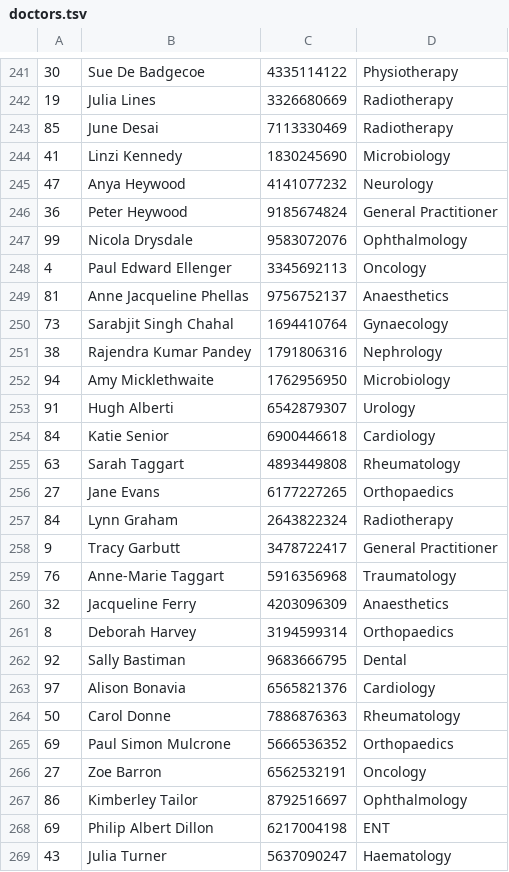
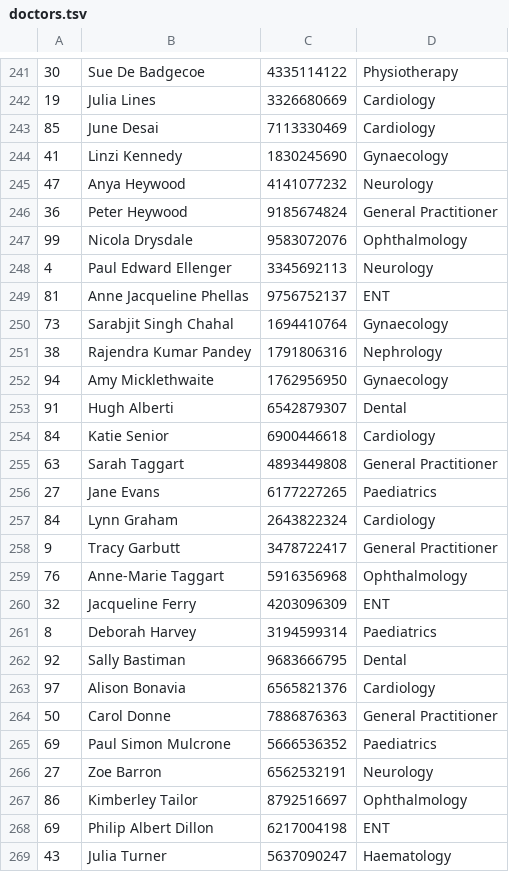
Before and after one commit to AdityaVallabh/HealthCareSys, a TSV file: healthcare/data/doctors.tsv, drawn as a sheet; only a part is shown, gaps mark what is left out; the diff covers the shown part only.

```diff
--- a/healthcare/data/doctors.tsv
+++ b/healthcare/data/doctors.tsv
@@ -241,5 +241,5 @@
 30	Sue De Badgecoe	4335114122	Physiotherapy
-19	Julia Lines	3326680669	Radiotherapy
-85	June Desai	7113330469	Radiotherapy
-41	Linzi Kennedy	1830245690	Microbiology
+19	Julia Lines	3326680669	Cardiology
+85	June Desai	7113330469	Cardiology
+41	Linzi Kennedy	1830245690	Gynaecology
 47	Anya Heywood	4141077232	Neurology
@@ -247,21 +247,21 @@
 99	Nicola Drysdale	9583072076	Ophthalmology
-4	Paul Edward Ellenger	3345692113	Oncology
-81	Anne Jacqueline Phellas	9756752137	Anaesthetics
+4	Paul Edward Ellenger	3345692113	Neurology
+81	Anne Jacqueline Phellas	9756752137	ENT
 73	Sarabjit Singh Chahal	1694410764	Gynaecology
 38	Rajendra Kumar Pandey	1791806316	Nephrology
-94	Amy Micklethwaite	1762956950	Microbiology
-91	Hugh Alberti	6542879307	Urology
+94	Amy Micklethwaite	1762956950	Gynaecology
+91	Hugh Alberti	6542879307	Dental
 84	Katie Senior	6900446618	Cardiology
-63	Sarah Taggart	4893449808	Rheumatology
-27	Jane Evans	6177227265	Orthopaedics
-84	Lynn Graham	2643822324	Radiotherapy
+63	Sarah Taggart	4893449808	General Practitioner
+27	Jane Evans	6177227265	Paediatrics
+84	Lynn Graham	2643822324	Cardiology
 9	Tracy Garbutt	3478722417	General Practitioner
-76	Anne-Marie Taggart	5916356968	Traumatology
-32	Jacqueline Ferry	4203096309	Anaesthetics
-8	Deborah Harvey	3194599314	Orthopaedics
+76	Anne-Marie Taggart	5916356968	Ophthalmology
+32	Jacqueline Ferry	4203096309	ENT
+8	Deborah Harvey	3194599314	Paediatrics
 92	Sally Bastiman	9683666795	Dental
 97	Alison Bonavia	6565821376	Cardiology
-50	Carol Donne	7886876363	Rheumatology
-69	Paul Simon Mulcrone	5666536352	Orthopaedics
-27	Zoe Barron	6562532191	Oncology
+50	Carol Donne	7886876363	General Practitioner
+69	Paul Simon Mulcrone	5666536352	Paediatrics
+27	Zoe Barron	6562532191	Neurology
 86	Kimberley Tailor	8792516697	Ophthalmology
```
Also changed, not shown: 133 edited cells elsewhere in this file, 6 other files.
